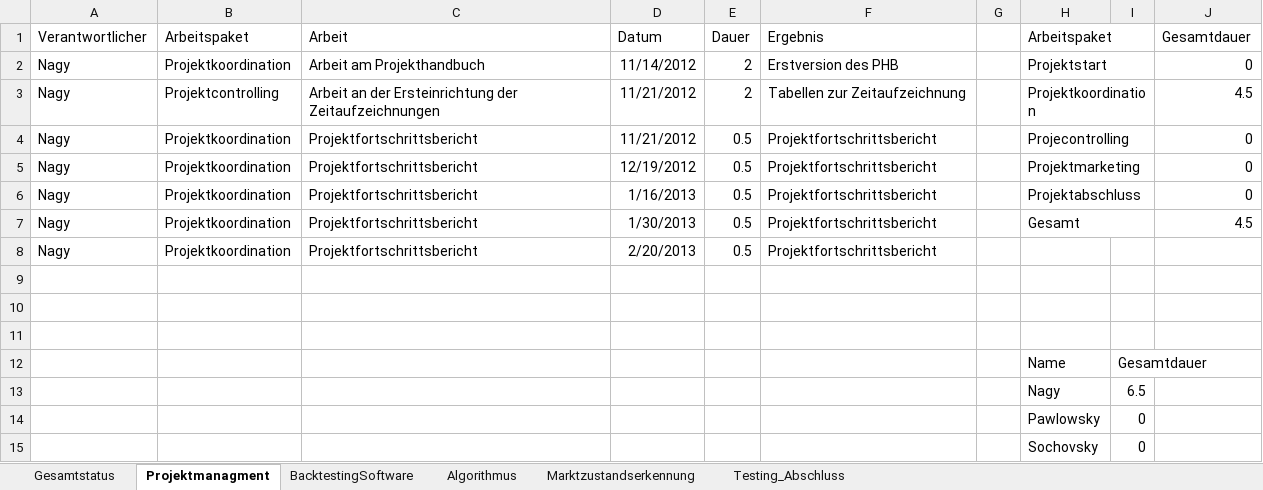
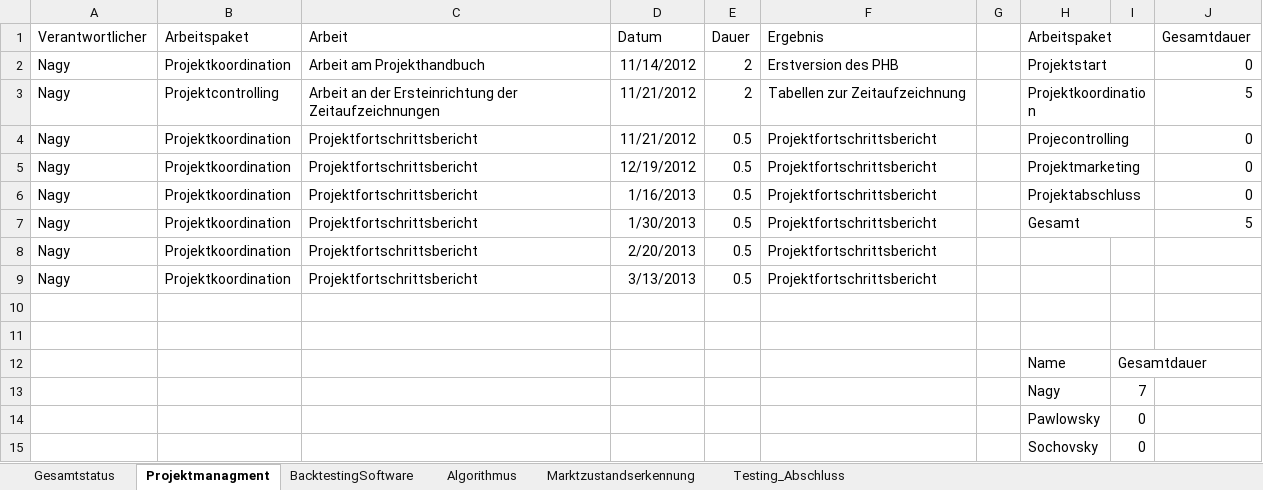
Before and after one commit to gabpaw987/Noctua, an Excel workbook: Dokumentation/Noctua_Zeitaufzeichnung.xlsx, sheet Projektmanagment, drawn as a sheet; values as stored, in another font and other column widths than the file's, no borders; the diff names each change by its address in the sheet, - before the commit and + after, or states it on an @@ line.

```diff
--- a/Dokumentation/Noctua_Zeitaufzeichnung.xlsx (sheet Projektmanagment)
+++ b/Dokumentation/Noctua_Zeitaufzeichnung.xlsx (sheet Projektmanagment)
-J3 (Gesamtdauer): 4.5
+J3 (Gesamtdauer): 5
-J7 (Gesamtdauer): 4.5
+J7 (Gesamtdauer): 5
-row 9: (empty)
+row 9: Nagy | Projektkoordination | Projektfortschrittsbericht | 3/13/2013 | 0.5 | Projektfortschrittsbericht
-I13: 6.5
+I13: 7
```
Also changed, not shown: sheet Testing_Abschluss, sheet Gesamtstatus, sheet Algorithmus, sheet BacktestingSoftware, charts or pictures.
